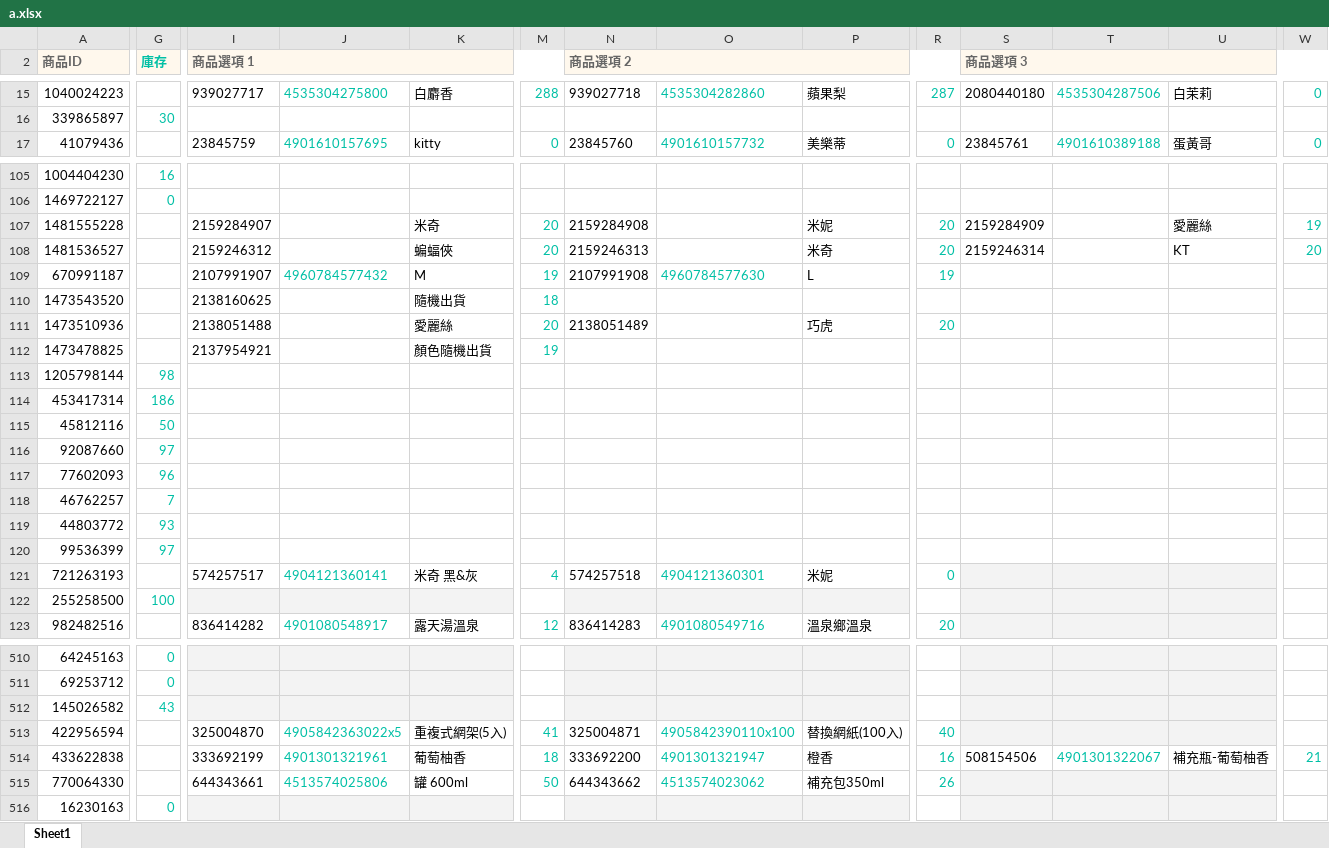
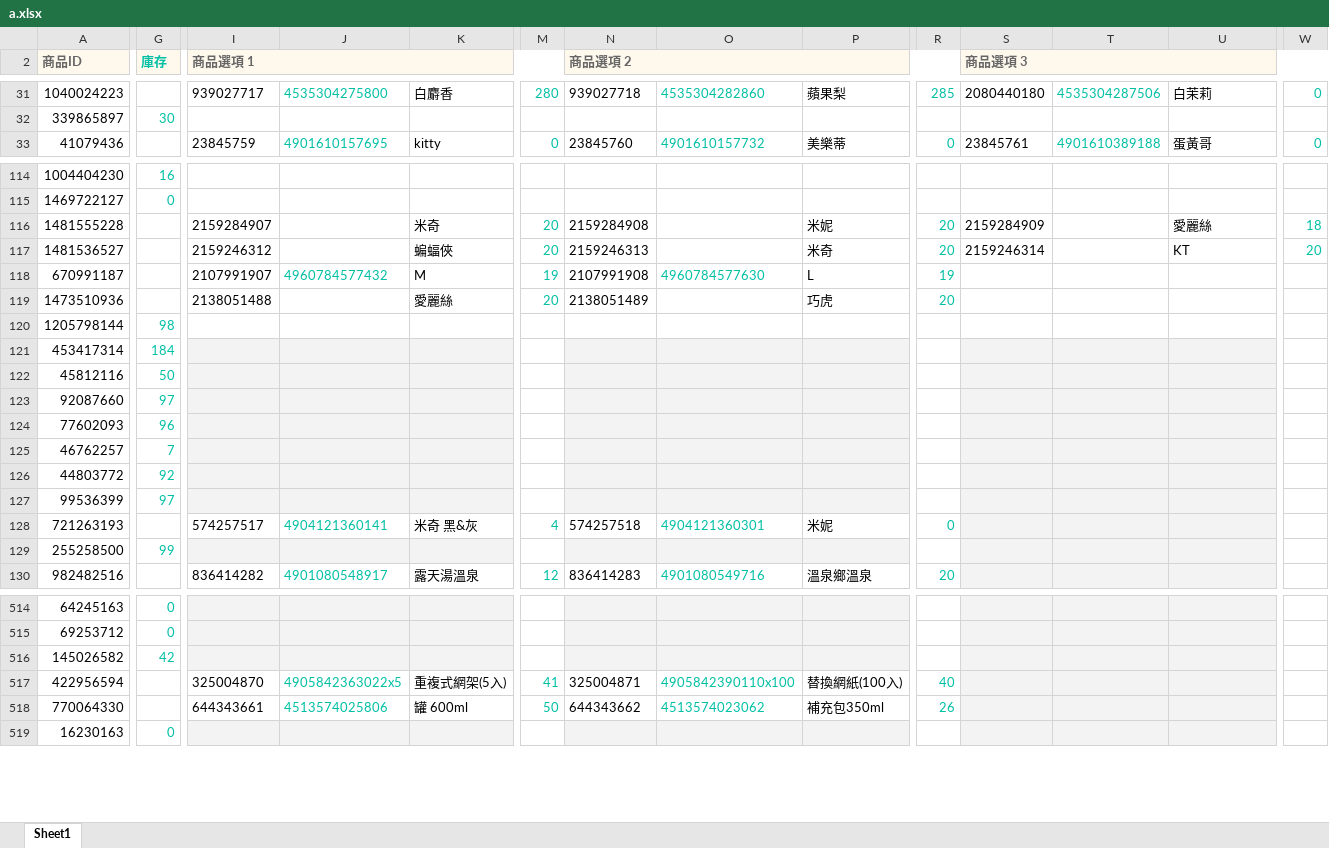
Before and after one commit to yashichi05/shopee-prd, an Excel workbook: a.xlsx, sheet Sheet1, drawn as a sheet; only a part is shown, gaps mark what is left out; values as stored, in another font and other column widths than the file's, no borders; removed rows and columns are numbered as before the commit, all else as after; rows hold the shown columns only; the diff covers the shown part only; the diff names each change by its address in the sheet, - before the commit and + after, or states it on an @@ line.

```diff
--- a/a.xlsx (sheet Sheet1)
+++ b/a.xlsx (sheet Sheet1)
-M31: 288
+M31: 280
-R31: 287
+R31: 285
-W116: 19
+W116: 18
-row 110: 1473543520 |  | 2138160625 |  | 隨機出貨 | 18
-row 112: 1473478825 |  | 2137954921 |  | 顏色隨機出貨 | 19
-G121 (庫存): 186
+G121 (庫存): 184
-I121:K127 fill: none
+I121:K127 fill: #F3F3F3
-N121:P127 fill: none
+N121:P127 fill: #F3F3F3
-S121:U127 fill: none
+S121:U127 fill: #F3F3F3
-G126 (庫存): 93
+G126 (庫存): 92
-G129 (庫存): 100
+G129 (庫存): 99
-G516 (庫存): 43
+G516 (庫存): 42
-row 514: 433622838 |  | 333692199 | 4901301321961 | 葡萄柚香 | 18 | 333692200 | 4901301321947 | 橙香 | 16 | 508154506 | 4901301322067 | 補充瓶-葡萄柚香 | 21
```
Also changed, not shown: 18 added rows, 14 removed rows, 2 moved rows, 76 edited cells and cell formats elsewhere in this sheet, hidden cells, 3 other files.
